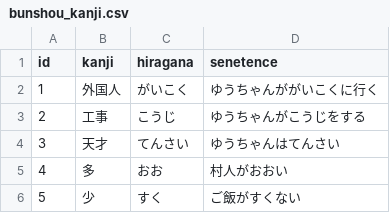
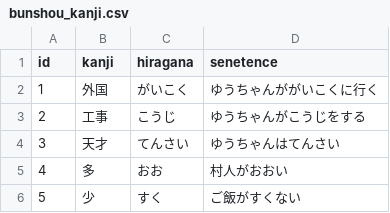
Before and after one commit to TYokoyama1977/karuta-app, a CSV file: bunshou_kanji.csv, drawn as a sheet.

Commit message:
Add files via upload

```diff
--- a/bunshou_kanji.csv
+++ b/bunshou_kanji.csv
@@ -1,3 +1,3 @@
 id,kanji,hiragana,senetence
-1,外国人,がいこく,ゆうちゃんががいこくに行く
+1,外国,がいこく,ゆうちゃんががいこくに行く
 2,工事,こうじ,ゆうちゃんがこうじをする
```
